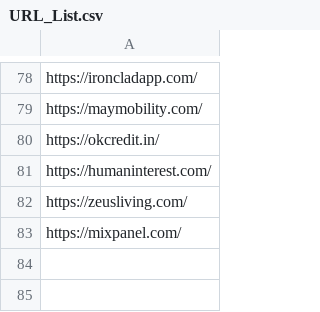
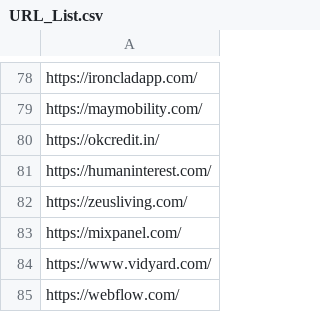
Before and after one commit to VaibhavX/socialmediascraper, a CSV file: URL_List.csv, drawn as a sheet; only a part is shown, gaps mark what is left out; the diff names each change by its address in the sheet, - before the commit and + after, or states it on an @@ line.

```diff
--- a/URL_List.csv
+++ b/URL_List.csv
+row 84: https://www.vidyard.com/
+row 85: https://webflow.com/
```
Also changed, not shown: 4 other files.
